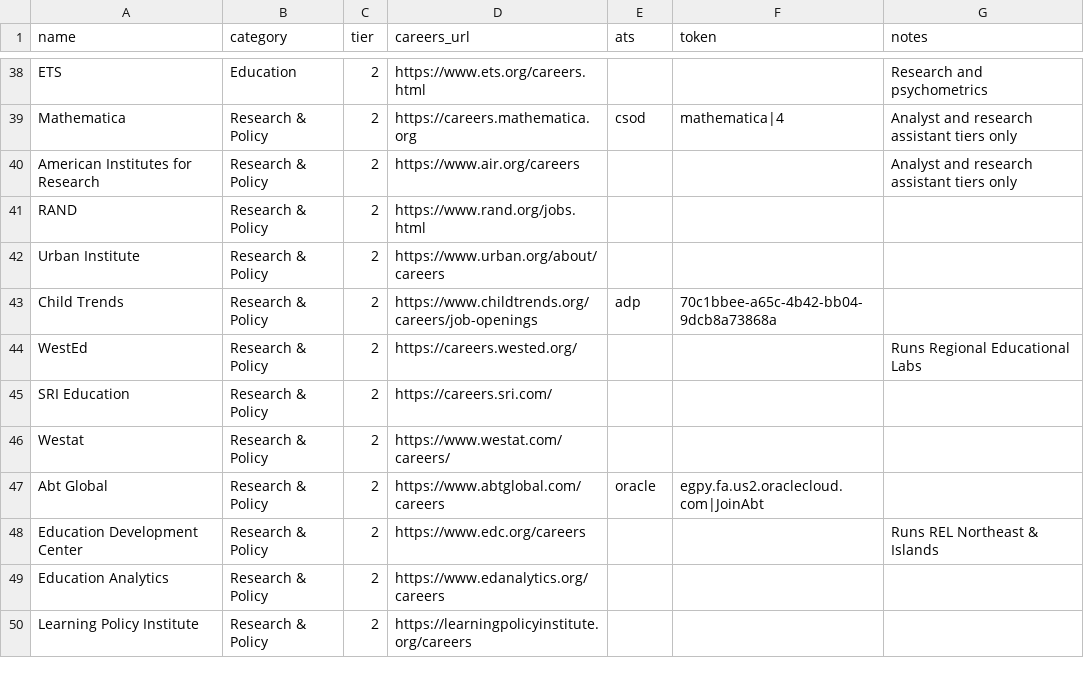
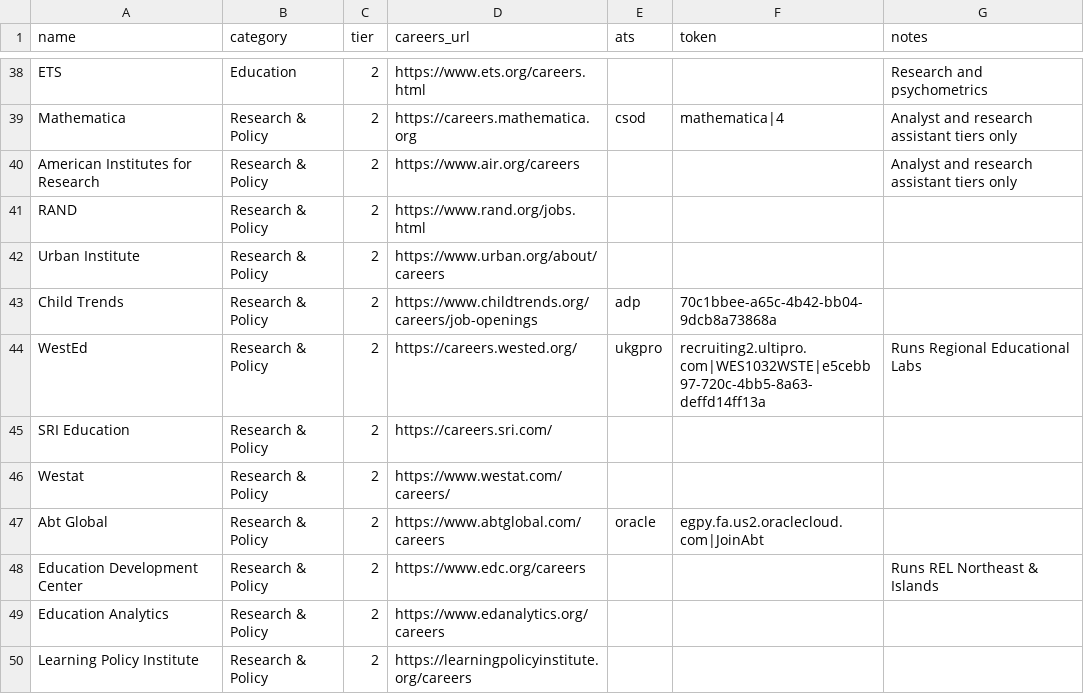
Before and after one commit to dmehta94/jobs-feed, a CSV file: orgs.csv, drawn as a sheet; only a part is shown, gaps mark what is left out.

```diff
--- a/orgs.csv
+++ b/orgs.csv
@@ -43,3 +43,3 @@ Urban Institute,Research & Policy,2,https://www.urban.org/about/careers,,,
 Child Trends,Research & Policy,2,https://www.childtrends.org/careers/job-openings,adp,70c1bbee-a65c-4b42-bb04-9dcb8a73868a,
-WestEd,Research & Policy,2,https://careers.wested.org/,,,Runs Regional Educational Labs
+WestEd,Research & Policy,2,https://careers.wested.org/,ukgpro,recruiting2.ultipro.com|WES1032WSTE|e5cebb97-720c-4bb5-8a63-deffd14ff13a,Runs Regional Educational Labs
 SRI Education,Research & Policy,2,https://careers.sri.com/,,,
```
Also changed, not shown: 1 other file.
